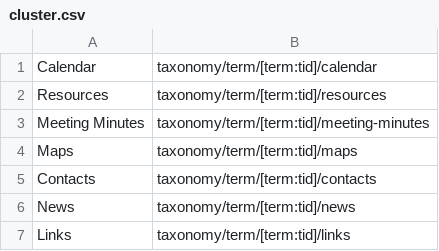
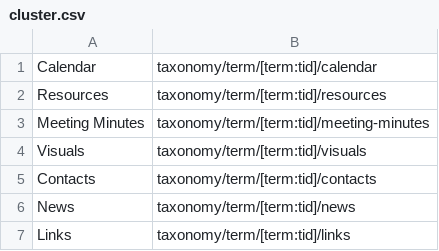
Before and after one commit to UN-OCHA/emergency_profile, a CSV file: menus/cluster.csv, drawn as a sheet.

Commit message:
Case #2021 - Cluster sub-pages

```diff
--- a/menus/cluster.csv
+++ b/menus/cluster.csv
@@ -3,3 +3,3 @@ Resources,"taxonomy/term/[term:tid]/resources"
 "Meeting Minutes","taxonomy/term/[term:tid]/meeting-minutes"
-Maps,"taxonomy/term/[term:tid]/maps"
+Visuals,"taxonomy/term/[term:tid]/visuals"
 Contacts,"taxonomy/term/[term:tid]/contacts"
```
